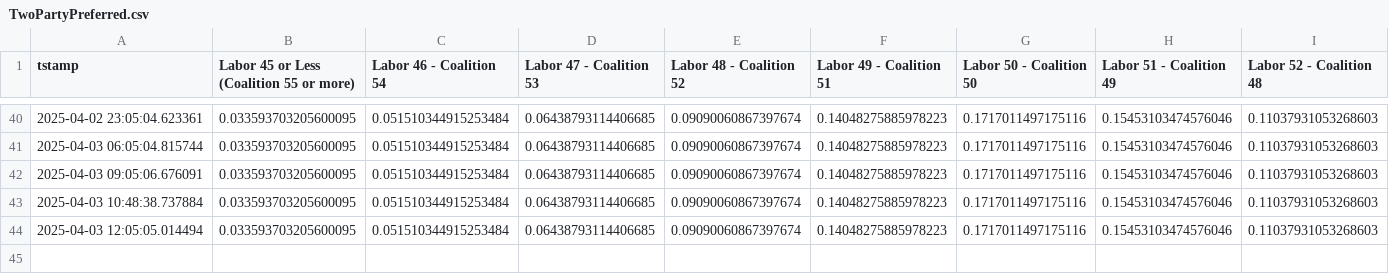
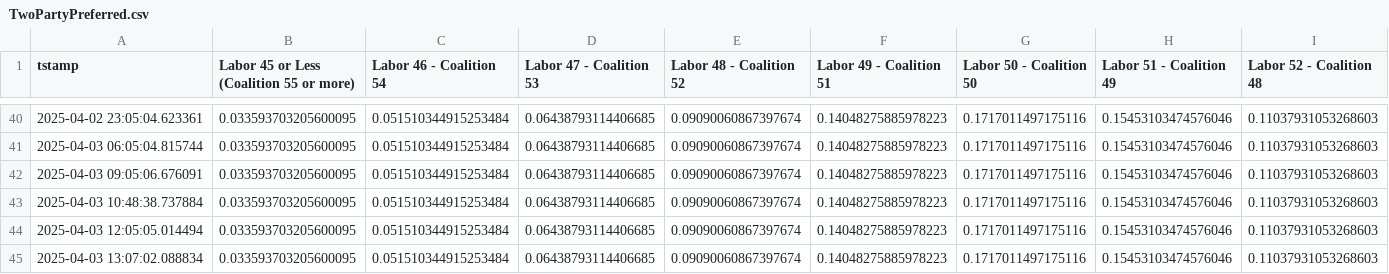
Before and after one commit to aliopor/odds, a CSV file: TwoPartyPreferred.csv, drawn as a sheet; only a part is shown, gaps mark what is left out; rows hold the shown columns only; the diff names each change by its address in the sheet, - before the commit and + after, or states it on an @@ line.

Commit message:
Update data 2025-04-03 13:07:12

```diff
--- a/TwoPartyPreferred.csv
+++ b/TwoPartyPreferred.csv
+row 45: 2025-04-03 13:07:02.088834 | 0.033593703205600095 | 0.051510344915253484 | 0.06438793114406685 | 0.09090060867397674 | 0.14048275885978223 | 0.1717011497175116 | 0.15453103474576046 | 0.11037931053268603
```
Also changed, not shown: Majority.csv, formedGov.csv, 1 other file.
